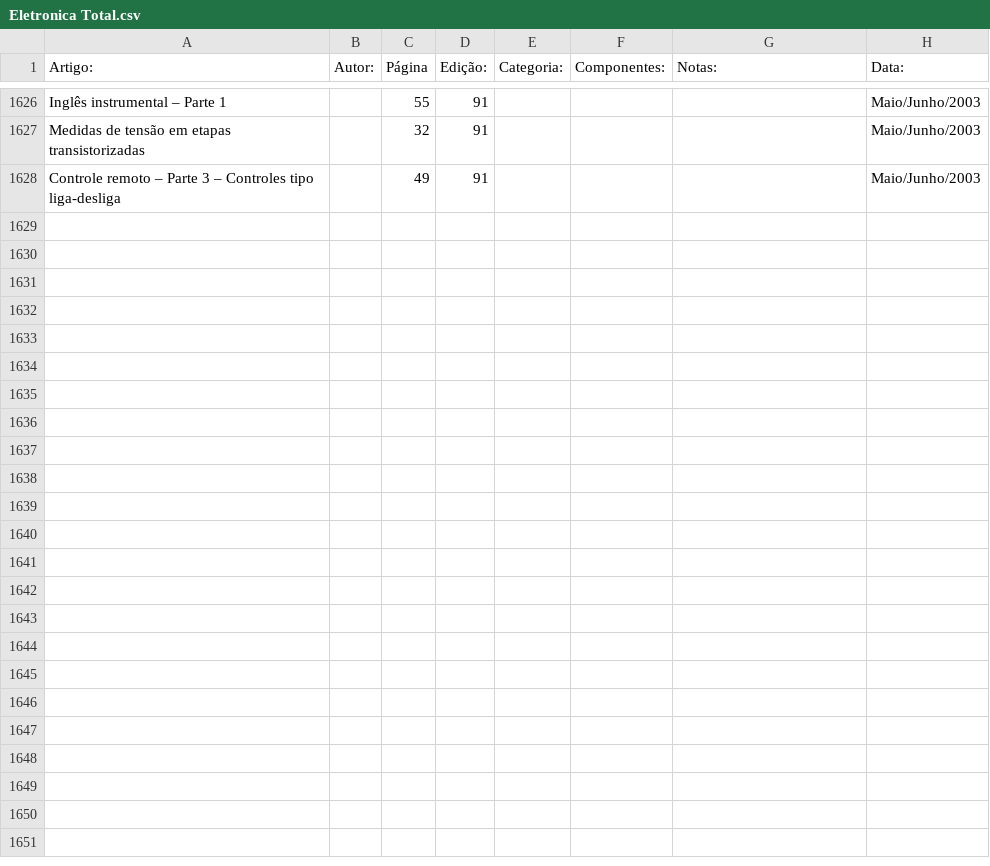
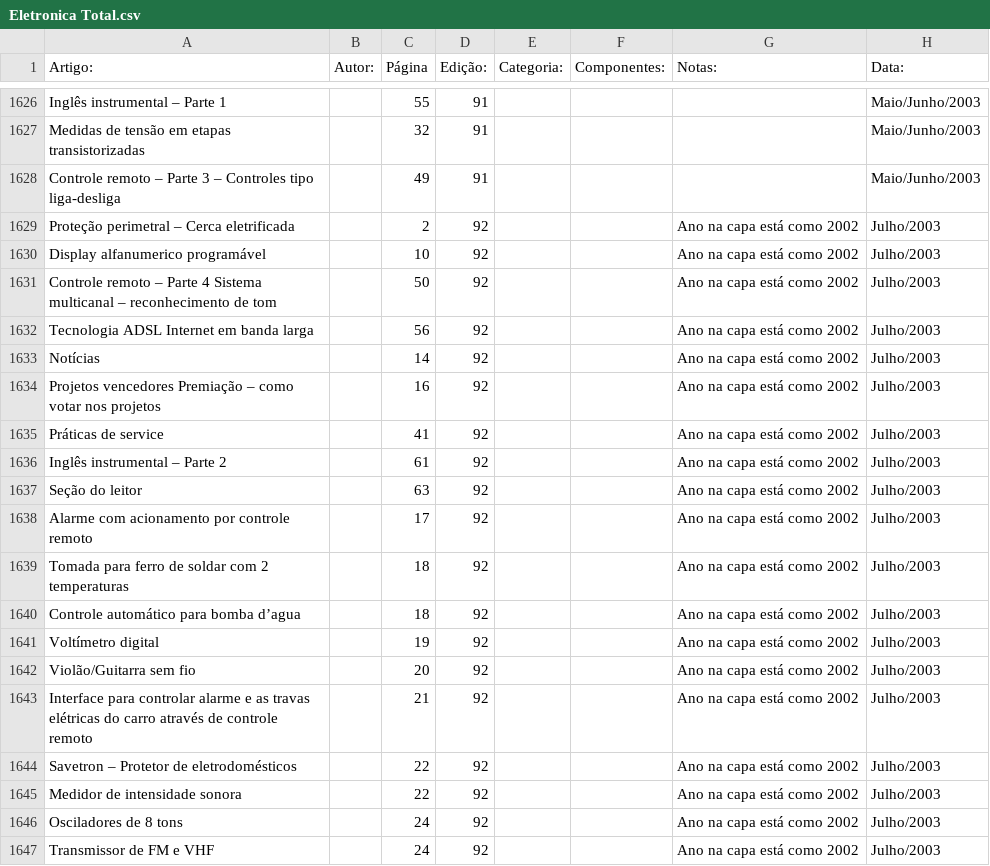
Before and after one commit to Pakequis/Indices_revistas_de_eletronica, a CSV file: Indices/Eletronica Total.csv, drawn as a sheet; only a part is shown, gaps mark what is left out; the diff covers the shown part only.

Commit message:
Eletronica Total 92

```diff
--- a/Indices/Eletronica Total.csv
+++ b/Indices/Eletronica Total.csv
@@ -1628 +1628,20 @@ Medidas de tensão em etapas transistorizadas,,32,91,,,,Maio/Junho/2003
 Controle remoto – Parte 3 – Controles tipo liga-desliga,,49,91,,,,Maio/Junho/2003
+Proteção perimetral – Cerca eletrificada,,2,92,,,Ano na capa está como 2002,Julho/2003
+Display alfanumerico programável,,10,92,,,Ano na capa está como 2002,Julho/2003
+Controle remoto – Parte 4 Sistema multicanal – reconhecimento de tom,,50,92,,,Ano na capa está como 2002,Julho/2003
+Tecnologia ADSL Internet em banda larga,,56,92,,,Ano na capa está como 2002,Julho/2003
+Notícias,,14,92,,,Ano na capa está como 2002,Julho/2003
+Projetos vencedores Premiação – como votar nos projetos,,16,92,,,Ano na capa está como 2002,Julho/2003
+Práticas de service,,41,92,,,Ano na capa está como 2002,Julho/2003
+Inglês instrumental – Parte 2,,61,92,,,Ano na capa está como 2002,Julho/2003
+Seção do leitor,,63,92,,,Ano na capa está como 2002,Julho/2003
+Alarme com acionamento por controle remoto,,17,92,,,Ano na capa está como 2002,Julho/2003
+Tomada para ferro de soldar com 2 temperaturas,,18,92,,,Ano na capa está como 2002,Julho/2003
+Controle automático para bomba d’agua,,18,92,,,Ano na capa está como 2002,Julho/2003
+Voltímetro digital,,19,92,,,Ano na capa está como 2002,Julho/2003
+Violão/Guitarra sem fio,,20,92,,,Ano na capa está como 2002,Julho/2003
+Interface para controlar alarme e as travas elétricas do carro através de controle remoto,,21,92,,,Ano na capa está como 2002,Julho/2003
+Savetron – Protetor de eletrodomésticos,,22,92,,,Ano na capa está como 2002,Julho/2003
+Medidor de intensidade sonora,,22,92,,,Ano na capa está como 2002,Julho/2003
+Osciladores de 8 tons,,24,92,,,Ano na capa está como 2002,Julho/2003
+Transmissor de FM e VHF,,24,92,,,Ano na capa está como 2002,Julho/2003
```
Also changed, not shown: 17 added rows elsewhere in this file.
